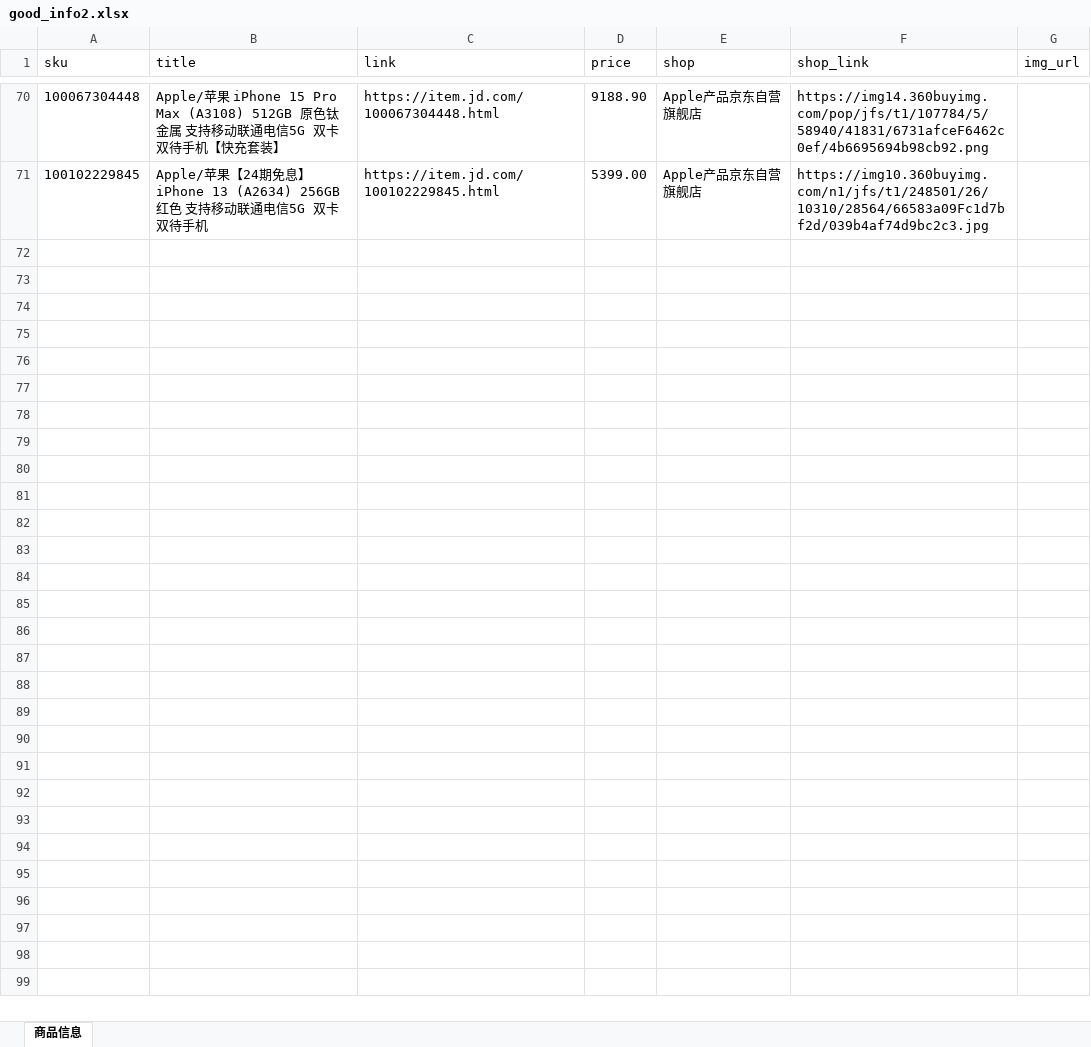
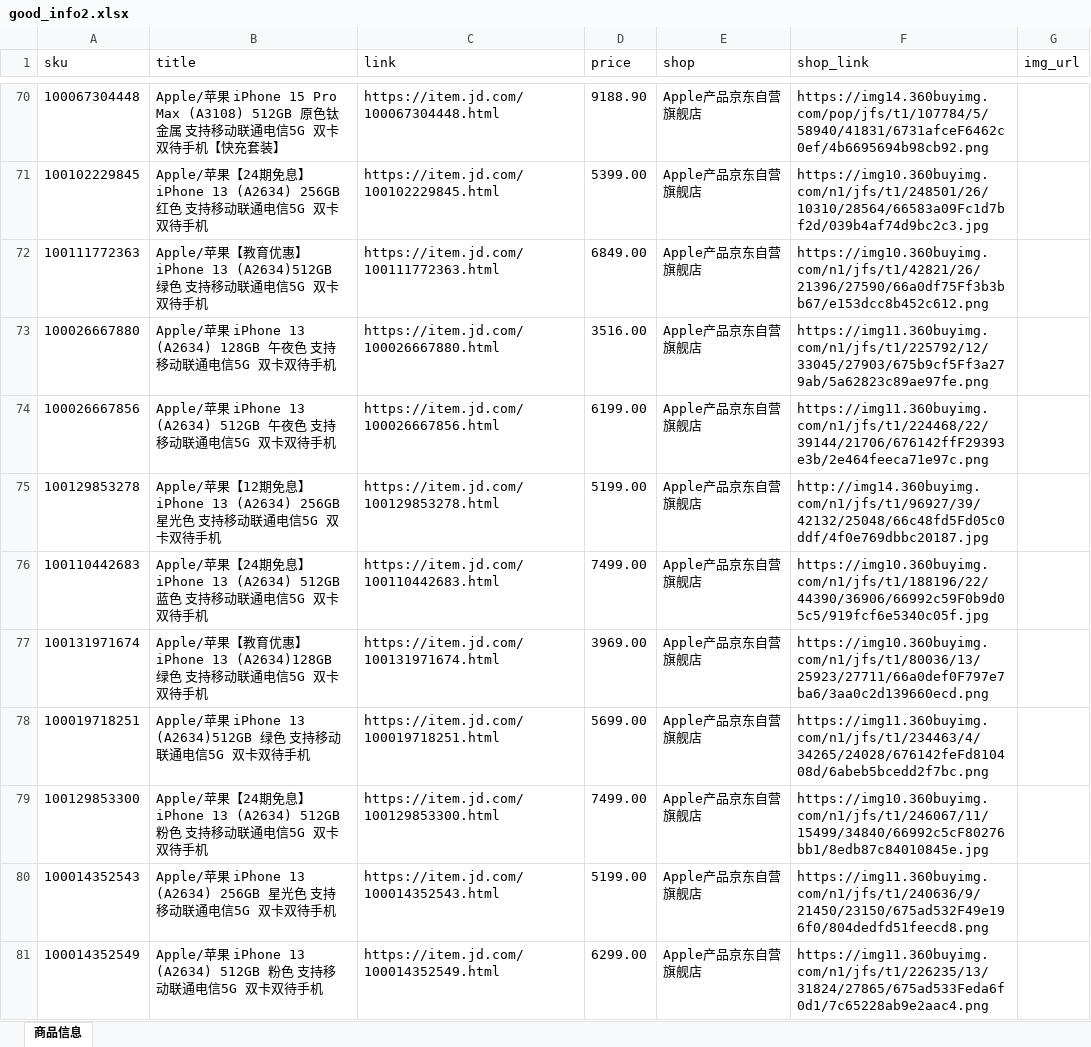
Before and after one commit to Lyhkd/Price-Comparison-System, an Excel workbook: crawler/good_info2.xlsx, sheet 商品信息, drawn as a sheet; only a part is shown, gaps mark what is left out; values as stored, in another font and other column widths than the file's, no borders; the diff covers the shown part only; the diff names each change by its address in the sheet, - before the commit and + after, or states it on an @@ line.

```diff
--- a/crawler/good_info2.xlsx (sheet 商品信息)
+++ b/crawler/good_info2.xlsx (sheet 商品信息)
+row 72: 100111772363 | Apple/苹果【教育优惠】iPhone 13 (A2634)512GB 绿色 支持移动联通电信5G 双卡双待手机 | https://item.jd.com/100111772363.html | 6849.00 | Apple产品京东自营旗舰店 | https://img10.360buyimg.com/n1/jfs/t1/42821/26/21396/27590/66a0df75Ff3b3bb67/e153dcc8b452c612.png
+row 73: 100026667880 | Apple/苹果 iPhone 13 (A2634) 128GB 午夜色 支持移动联通电信5G 双卡双待手机 | https://item.jd.com/100026667880.html | 3516.00 | Apple产品京东自营旗舰店 | https://img11.360buyimg.com/n1/jfs/t1/225792/12/33045/27903/675b9cf5Ff3a279ab/5a62823c89ae97fe.png
+row 74: 100026667856 | Apple/苹果 iPhone 13 (A2634) 512GB 午夜色 支持移动联通电信5G 双卡双待手机 | https://item.jd.com/100026667856.html | 6199.00 | Apple产品京东自营旗舰店 | https://img11.360buyimg.com/n1/jfs/t1/224468/22/39144/21706/676142ffF29393e3b/2e464feeca71e97c.png
+row 75: 100129853278 | Apple/苹果【12期免息】 iPhone 13 (A2634) 256GB 星光色 支持移动联通电信5G 双卡双待手机 | https://item.jd.com/100129853278.html | 5199.00 | Apple产品京东自营旗舰店 | http://img14.360buyimg.com/n1/jfs/t1/96927/39/42132/25048/66c48fd5Fd05c0ddf/4f0e769dbbc20187.jpg
+row 76: 100110442683 | Apple/苹果【24期免息】iPhone 13 (A2634) 512GB 蓝色 支持移动联通电信5G 双卡双待手机 | https://item.jd.com/100110442683.html | 7499.00 | Apple产品京东自营旗舰店 | https://img10.360buyimg.com/n1/jfs/t1/188196/22/44390/36906/66992c59F0b9d05c5/919fcf6e5340c05f.jpg
+row 77: 100131971674 | Apple/苹果【教育优惠】iPhone 13 (A2634)128GB 绿色 支持移动联通电信5G 双卡双待手机 | https://item.jd.com/100131971674.html | 3969.00 | Apple产品京东自营旗舰店 | https://img10.360buyimg.com/n1/jfs/t1/80036/13/25923/27711/66a0def0F797e7ba6/3aa0c2d139660ecd.png
+row 78: 100019718251 | Apple/苹果 iPhone 13 (A2634)512GB 绿色 支持移动联通电信5G 双卡双待手机 | https://item.jd.com/100019718251.html | 5699.00 | Apple产品京东自营旗舰店 | https://img11.360buyimg.com/n1/jfs/t1/234463/4/34265/24028/676142feFd810408d/6abeb5bcedd2f7bc.png
+row 79: 100129853300 | Apple/苹果【24期免息】 iPhone 13 (A2634) 512GB 粉色 支持移动联通电信5G 双卡双待手机 | https://item.jd.com/100129853300.html | 7499.00 | Apple产品京东自营旗舰店 | https://img10.360buyimg.com/n1/jfs/t1/246067/11/15499/34840/66992c5cF80276bb1/8edb87c84010845e.jpg
+row 80: 100014352543 | Apple/苹果 iPhone 13 (A2634) 256GB 星光色 支持移动联通电信5G 双卡双待手机 | https://item.jd.com/100014352543.html | 5199.00 | Apple产品京东自营旗舰店 | https://img11.360buyimg.com/n1/jfs/t1/240636/9/21450/23150/675ad532F49e196f0/804dedfd51feecd8.png
+row 81: 100014352549 | Apple/苹果 iPhone 13 (A2634) 512GB 粉色 支持移动联通电信5G 双卡双待手机 | https://item.jd.com/100014352549.html | 6299.00 | Apple产品京东自营旗舰店 | https://img11.360buyimg.com/n1/jfs/t1/226235/13/31824/27865/675ad533Feda6f0d1/7c65228ab9e2aac4.png
```
Also changed, not shown: 30 added rows elsewhere in this sheet, 34 other files.
